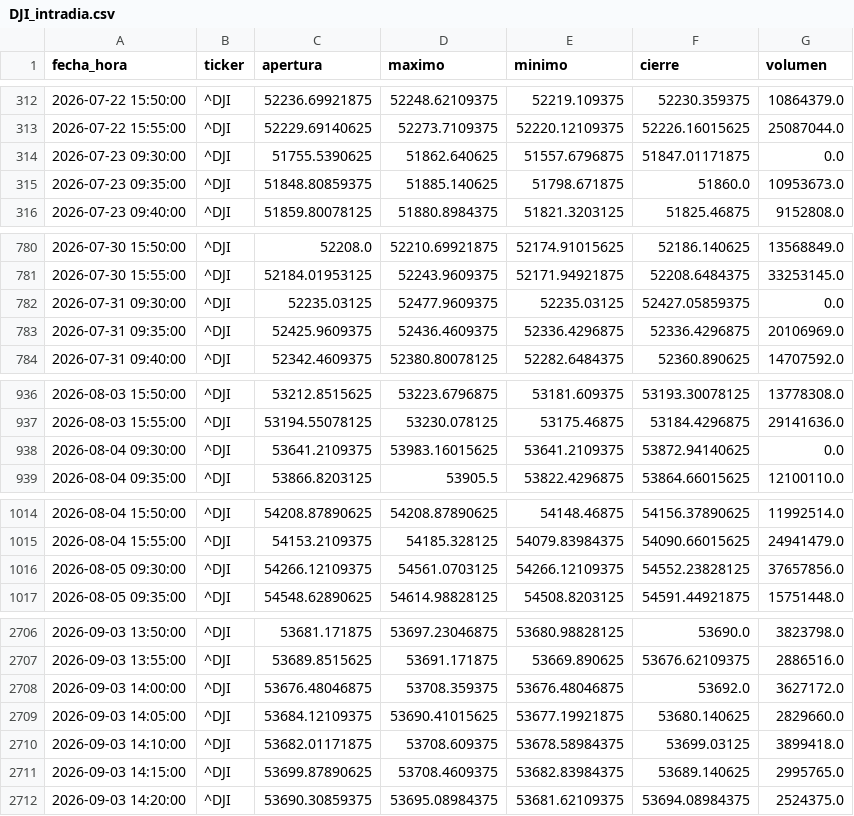
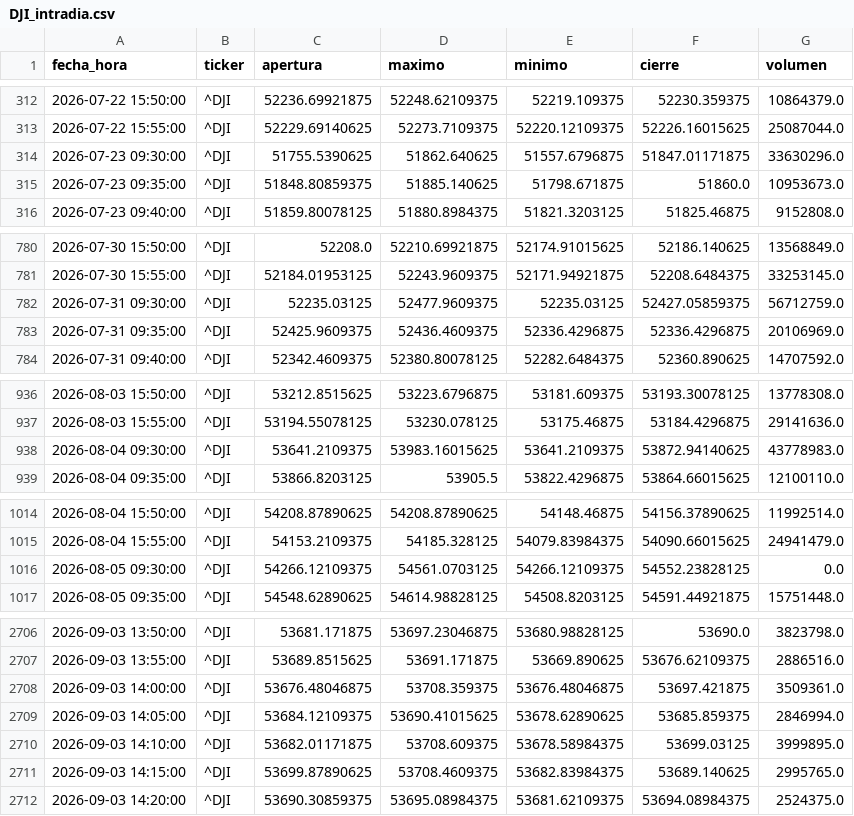
Before and after one commit to theosantacruz13-coder/Panel-bolsa-usa, a CSV file: datos/csv/DJI_intradia.csv, drawn as a sheet; only a part is shown, gaps mark what is left out; the diff covers the shown part only.

```diff
--- a/datos/csv/DJI_intradia.csv
+++ b/datos/csv/DJI_intradia.csv
@@ -313,3 +313,3 @@ fecha_hora,ticker,apertura,maximo,minimo,cierre,volumen
 2026-07-22 15:55:00,^DJI,52229.69140625,52273.7109375,52220.12109375,52226.16015625,25087044.0
-2026-07-23 09:30:00,^DJI,51755.5390625,51862.640625,51557.6796875,51847.01171875,0.0
+2026-07-23 09:30:00,^DJI,51755.5390625,51862.640625,51557.6796875,51847.01171875,33630296.0
 2026-07-23 09:35:00,^DJI,51848.80859375,51885.140625,51798.671875,51860.0,10953673.0
@@ -781,3 +781,3 @@ fecha_hora,ticker,apertura,maximo,minimo,cierre,volumen
 2026-07-30 15:55:00,^DJI,52184.01953125,52243.9609375,52171.94921875,52208.6484375,33253145.0
-2026-07-31 09:30:00,^DJI,52235.03125,52477.9609375,52235.03125,52427.05859375,0.0
+2026-07-31 09:30:00,^DJI,52235.03125,52477.9609375,52235.03125,52427.05859375,56712759.0
 2026-07-31 09:35:00,^DJI,52425.9609375,52436.4609375,52336.4296875,52336.4296875,20106969.0
@@ -937,3 +937,3 @@ fecha_hora,ticker,apertura,maximo,minimo,cierre,volumen
 2026-08-03 15:55:00,^DJI,53194.55078125,53230.078125,53175.46875,53184.4296875,29141636.0
-2026-08-04 09:30:00,^DJI,53641.2109375,53983.16015625,53641.2109375,53872.94140625,0.0
+2026-08-04 09:30:00,^DJI,53641.2109375,53983.16015625,53641.2109375,53872.94140625,43778983.0
 2026-08-04 09:35:00,^DJI,53866.8203125,53905.5,53822.4296875,53864.66015625,12100110.0
@@ -1015,3 +1015,3 @@ fecha_hora,ticker,apertura,maximo,minimo,cierre,volumen
 2026-08-04 15:55:00,^DJI,54153.2109375,54185.328125,54079.83984375,54090.66015625,24941479.0
-2026-08-05 09:30:00,^DJI,54266.12109375,54561.0703125,54266.12109375,54552.23828125,37657856.0
+2026-08-05 09:30:00,^DJI,54266.12109375,54561.0703125,54266.12109375,54552.23828125,0.0
 2026-08-05 09:35:00,^DJI,54548.62890625,54614.98828125,54508.8203125,54591.44921875,15751448.0
@@ -2707,5 +2707,5 @@ fecha_hora,ticker,apertura,maximo,minimo,cierre,volumen
 2026-09-03 13:55:00,^DJI,53689.8515625,53691.171875,53669.890625,53676.62109375,2886516.0
-2026-09-03 14:00:00,^DJI,53676.48046875,53708.359375,53676.48046875,53692.0,3627172.0
-2026-09-03 14:05:00,^DJI,53684.12109375,53690.41015625,53677.19921875,53680.140625,2829660.0
-2026-09-03 14:10:00,^DJI,53682.01171875,53708.609375,53678.58984375,53699.03125,3899418.0
+2026-09-03 14:00:00,^DJI,53676.48046875,53708.359375,53676.48046875,53697.421875,3509361.0
+2026-09-03 14:05:00,^DJI,53684.12109375,53690.41015625,53678.62890625,53685.859375,2846994.0
+2026-09-03 14:10:00,^DJI,53682.01171875,53708.609375,53678.58984375,53699.03125,3999895.0
 2026-09-03 14:15:00,^DJI,53699.87890625,53708.4609375,53682.83984375,53689.140625,2995765.0
```
Also changed, not shown: 26 edited cells elsewhere in this file, datos/csv/DIA_diario.csv, datos/csv/DIA_intradia.csv, 9 other files.
